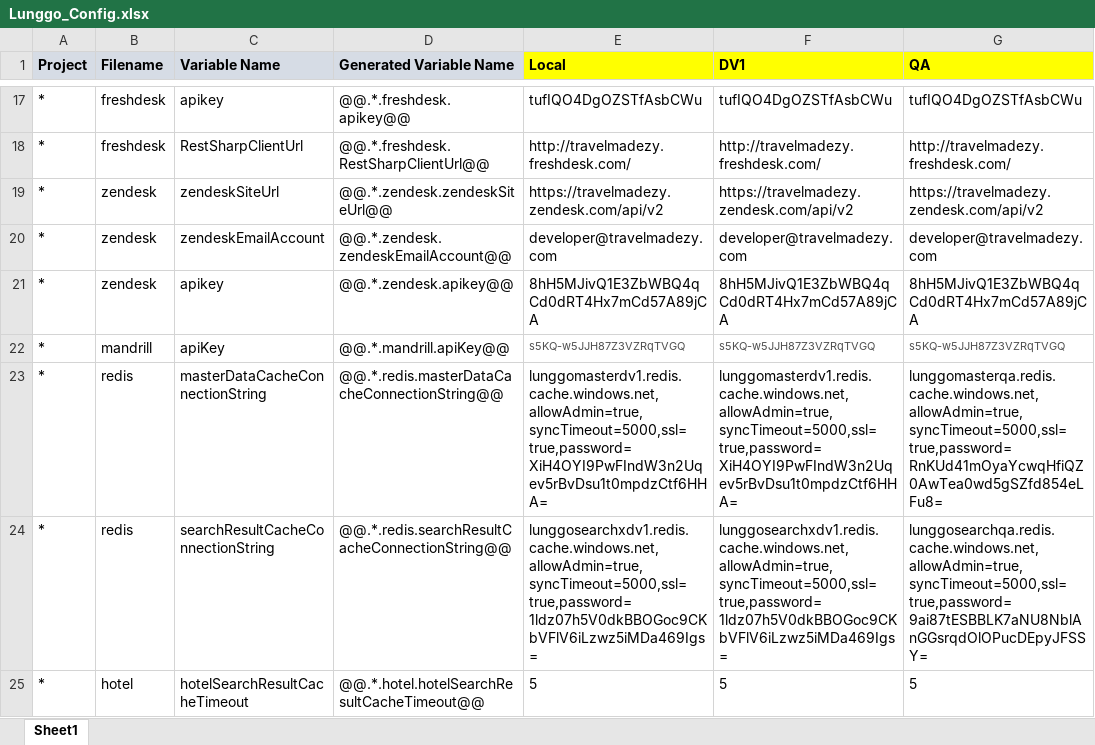
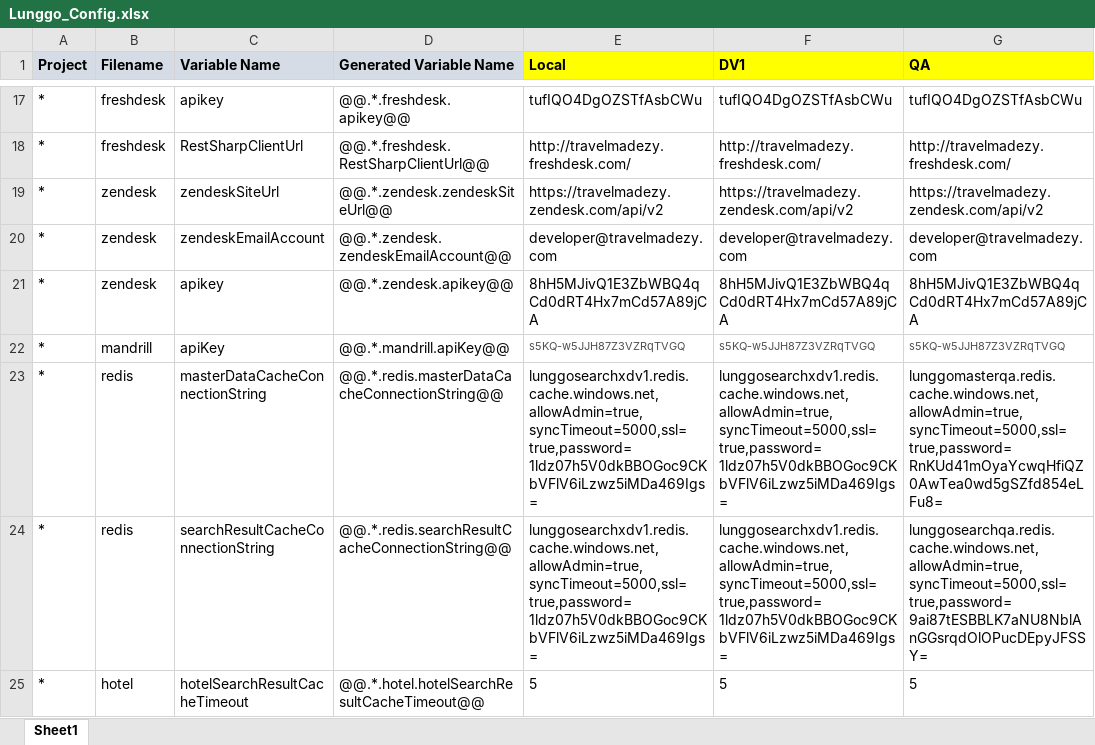
Before and after one commit to moonlay-technologies/lunggo, an Excel workbook: Lunggo.Configuration/Lunggo_Config.xlsx, sheet Sheet1, drawn as a sheet; only a part is shown, gaps mark what is left out; values as stored, in another font and other column widths than the file's, no borders; the diff names each change by its address in the sheet, - before the commit and + after, or states it on an @@ line.

```diff
--- a/Lunggo.Configuration/Lunggo_Config.xlsx (sheet Sheet1)
+++ b/Lunggo.Configuration/Lunggo_Config.xlsx (sheet Sheet1)
-E23 (Local): lunggomasterdv1.redis.cache.windows.net,allowAdmin=true,syncTimeout=5000,ssl=true,password=XiH4OYI9PwFIndW3n2Uqev5rBvDsu1t0mpdzCtf6HHA=
+E23 (Local): lunggosearchxdv1.redis.cache.windows.net,allowAdmin=true,syncTimeout=5000,ssl=true,password=1ldz07h5V0dkBBOGoc9CKbVFlV6iLzwz5iMDa469Igs=
-F23 (DV1): lunggomasterdv1.redis.cache.windows.net,allowAdmin=true,syncTimeout=5000,ssl=true,password=XiH4OYI9PwFIndW3n2Uqev5rBvDsu1t0mpdzCtf6HHA=
+F23 (DV1): lunggosearchxdv1.redis.cache.windows.net,allowAdmin=true,syncTimeout=5000,ssl=true,password=1ldz07h5V0dkBBOGoc9CKbVFlV6iLzwz5iMDa469Igs=
```
Also changed, not shown: 15 other files.
